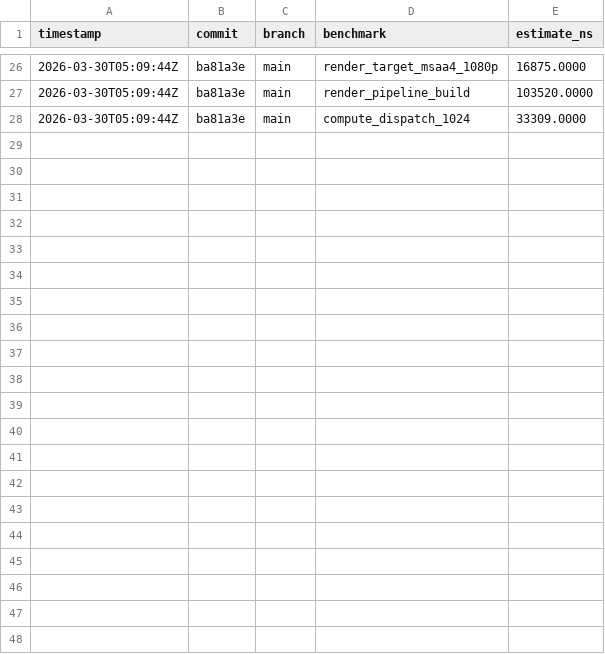
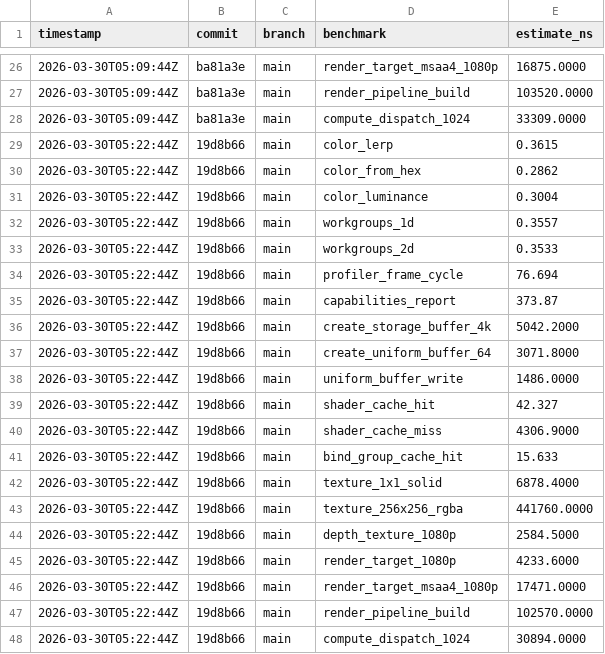
Before and after one commit to MacCracken/mabda, a CSV file: bench-history.csv, drawn as a sheet; only a part is shown, gaps mark what is left out; the diff names each change by its address in the sheet, - before the commit and + after, or states it on an @@ line.

```diff
--- a/bench-history.csv
+++ b/bench-history.csv
+row 29: 2026-03-30T05:22:44Z | 19d8b66 | main | color_lerp | 0.3615
+row 30: 2026-03-30T05:22:44Z | 19d8b66 | main | color_from_hex | 0.2862
+row 31: 2026-03-30T05:22:44Z | 19d8b66 | main | color_luminance | 0.3004
+row 32: 2026-03-30T05:22:44Z | 19d8b66 | main | workgroups_1d | 0.3557
+row 33: 2026-03-30T05:22:44Z | 19d8b66 | main | workgroups_2d | 0.3533
+row 34: 2026-03-30T05:22:44Z | 19d8b66 | main | profiler_frame_cycle | 76.694
+row 35: 2026-03-30T05:22:44Z | 19d8b66 | main | capabilities_report | 373.87
+row 36: 2026-03-30T05:22:44Z | 19d8b66 | main | create_storage_buffer_4k | 5042.2000
+row 37: 2026-03-30T05:22:44Z | 19d8b66 | main | create_uniform_buffer_64 | 3071.8000
+row 38: 2026-03-30T05:22:44Z | 19d8b66 | main | uniform_buffer_write | 1486.0000
+row 39: 2026-03-30T05:22:44Z | 19d8b66 | main | shader_cache_hit | 42.327
+row 40: 2026-03-30T05:22:44Z | 19d8b66 | main | shader_cache_miss | 4306.9000
+row 41: 2026-03-30T05:22:44Z | 19d8b66 | main | bind_group_cache_hit | 15.633
+row 42: 2026-03-30T05:22:44Z | 19d8b66 | main | texture_1x1_solid | 6878.4000
+row 43: 2026-03-30T05:22:44Z | 19d8b66 | main | texture_256x256_rgba | 441760.0000
+row 44: 2026-03-30T05:22:44Z | 19d8b66 | main | depth_texture_1080p | 2584.5000
+row 45: 2026-03-30T05:22:44Z | 19d8b66 | main | render_target_1080p | 4233.6000
+row 46: 2026-03-30T05:22:44Z | 19d8b66 | main | render_target_msaa4_1080p | 17471.0000
+row 47: 2026-03-30T05:22:44Z | 19d8b66 | main | render_pipeline_build | 102570.0000
+row 48: 2026-03-30T05:22:44Z | 19d8b66 | main | compute_dispatch_1024 | 30894.0000
```
Also changed, not shown: 22 other files.
